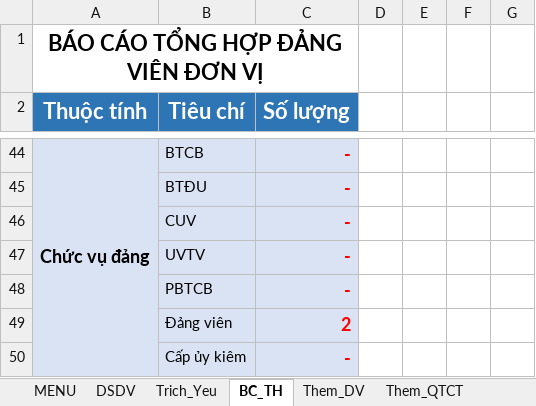
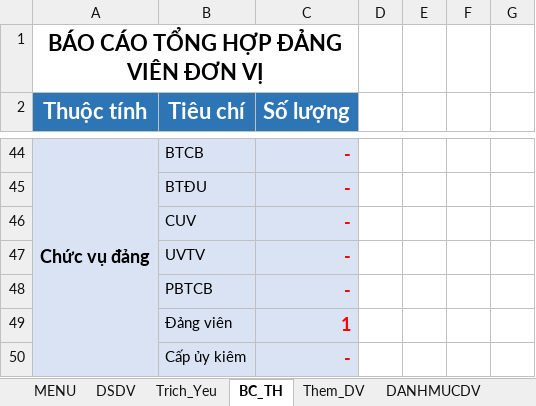
Before and after one commit to khanhn29/quanlydv, an Excel workbook: qldv/Quan_ly_DV.xlsm, sheet BC_TH, drawn as a sheet; only a part is shown, gaps mark what is left out; values as stored, in another font and other column widths than the file's, no borders; charts and pictures not drawn; the diff covers the shown part only; the diff names each change by its address in the sheet, - before the commit and + after, or states it on an @@ line.

```diff
--- a/qldv/Quan_ly_DV.xlsm (sheet BC_TH)
+++ b/qldv/Quan_ly_DV.xlsm (sheet BC_TH)
@@ sheet tab unhidden: DANHMUCDV @@
-C49 (Số lượng): 2
+C49 (Số lượng): 1
```
Also changed, not shown: 8 edited cells elsewhere in this sheet, sheet Trich_Yeu, sheet DSDV, sheet Them_DV, sheet Them_QTCT, hidden cells, charts or pictures, 2 other files.
